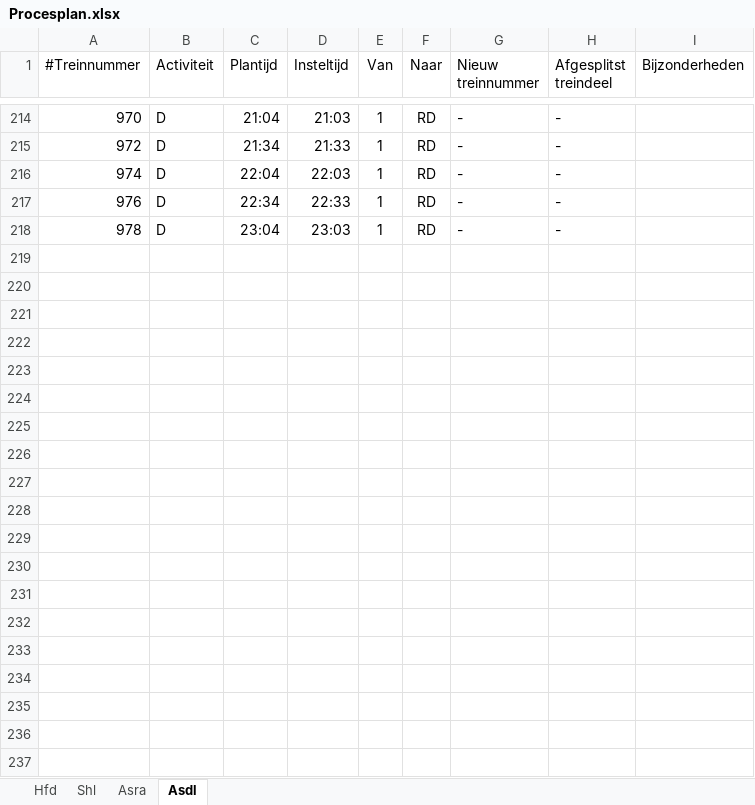
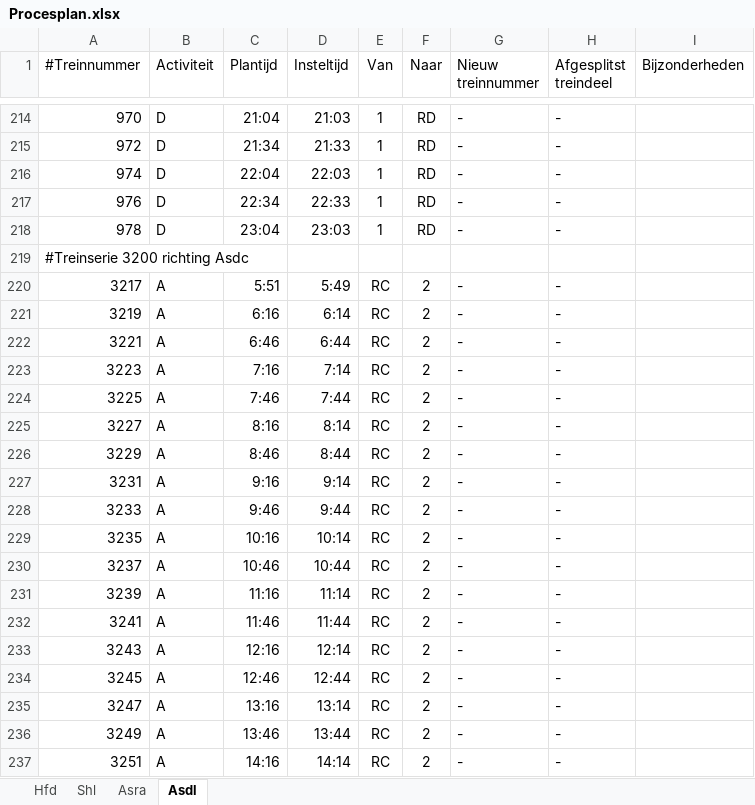
Before and after one commit to dgoedkoop/stwsim, an Excel workbook: Schiphollijn/Procesplan.xlsx, sheet Asdl, drawn as a sheet; only a part is shown, gaps mark what is left out; values as stored, in another font and other column widths than the file's, no borders; the diff covers the shown part only; the diff names each change by its address in the sheet, - before the commit and + after, or states it on an @@ line.

```diff
--- a/Schiphollijn/Procesplan.xlsx (sheet Asdl)
+++ b/Schiphollijn/Procesplan.xlsx (sheet Asdl)
+row 219: #Treinserie 3200 richting Asdc
+row 220: 3217 | A | 5:51 | 5:49 | RC | 2 | - | -
+row 221: 3219 | A | 6:16 | 6:14 | RC | 2 | - | -
+row 222: 3221 | A | 6:46 | 6:44 | RC | 2 | - | -
+row 223: 3223 | A | 7:16 | 7:14 | RC | 2 | - | -
+row 224: 3225 | A | 7:46 | 7:44 | RC | 2 | - | -
+row 225: 3227 | A | 8:16 | 8:14 | RC | 2 | - | -
+row 226: 3229 | A | 8:46 | 8:44 | RC | 2 | - | -
+row 227: 3231 | A | 9:16 | 9:14 | RC | 2 | - | -
+row 228: 3233 | A | 9:46 | 9:44 | RC | 2 | - | -
+row 229: 3235 | A | 10:16 | 10:14 | RC | 2 | - | -
+row 230: 3237 | A | 10:46 | 10:44 | RC | 2 | - | -
+row 231: 3239 | A | 11:16 | 11:14 | RC | 2 | - | -
+row 232: 3241 | A | 11:46 | 11:44 | RC | 2 | - | -
+row 233: 3243 | A | 12:16 | 12:14 | RC | 2 | - | -
+row 234: 3245 | A | 12:46 | 12:44 | RC | 2 | - | -
+row 235: 3247 | A | 13:16 | 13:14 | RC | 2 | - | -
+row 236: 3249 | A | 13:46 | 13:44 | RC | 2 | - | -
+row 237: 3251 | A | 14:16 | 14:14 | RC | 2 | - | -
```
Also changed, not shown: 134 added rows and 37 edited cells elsewhere in this sheet, sheet Hfd, sheet Shl, sheet Asra, Schiphollijn/Hfdo_plan.xlsx, 33 other files.
